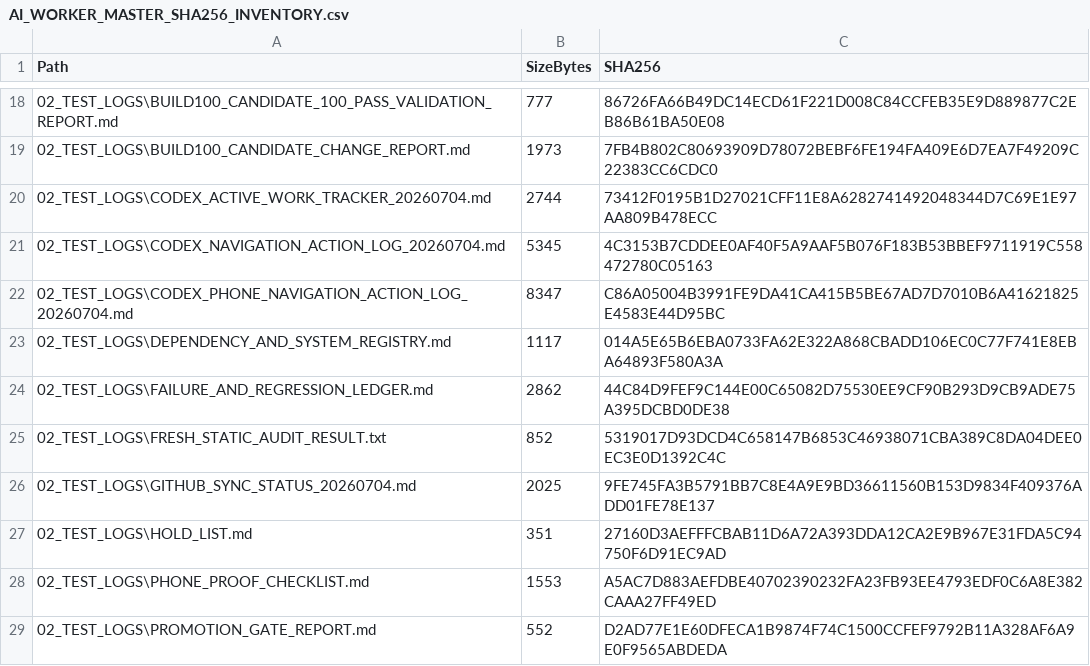
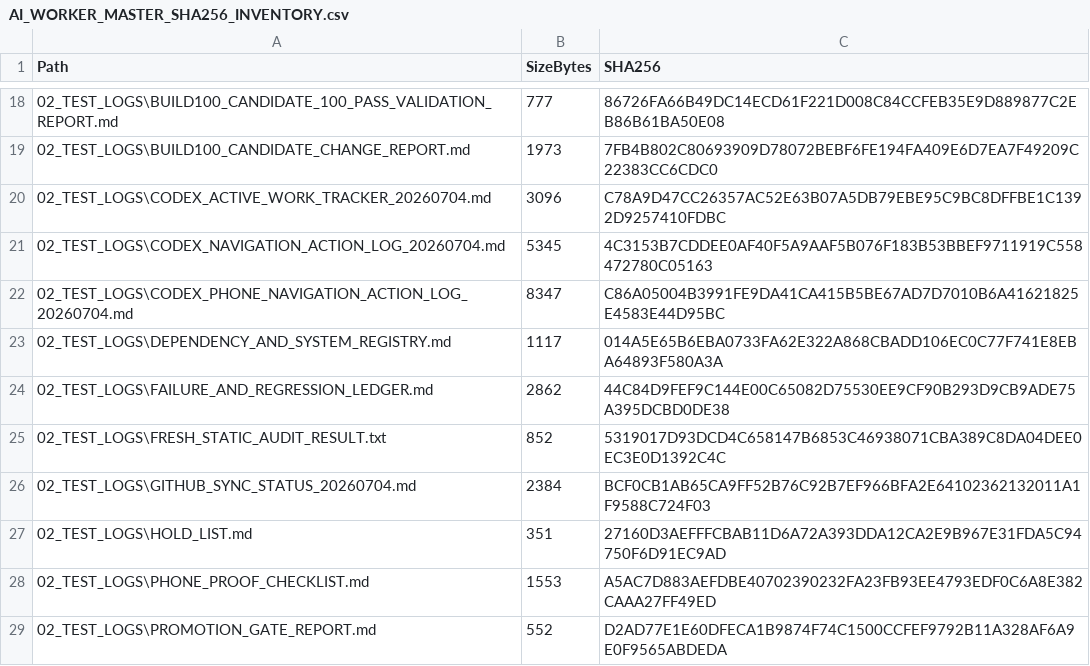
Before and after one commit to caponesosa970/AI_WORKER_MASTER, a CSV file: 02_TEST_LOGS/AI_WORKER_MASTER_SHA256_INVENTORY.csv, drawn as a sheet; only a part is shown, gaps mark what is left out.

```diff
--- a/02_TEST_LOGS/AI_WORKER_MASTER_SHA256_INVENTORY.csv
+++ b/02_TEST_LOGS/AI_WORKER_MASTER_SHA256_INVENTORY.csv
@@ -19,3 +19,3 @@
 "02_TEST_LOGS\BUILD100_CANDIDATE_CHANGE_REPORT.md","1973","7FB4B802C80693909D78072BEBF6FE194FA409E6D7EA7F49209C22383CC6CDC0"
-"02_TEST_LOGS\CODEX_ACTIVE_WORK_TRACKER_20260704.md","2744","73412F0195B1D27021CFF11E8A6282741492048344D7C69E1E97AA809B478ECC"
+"02_TEST_LOGS\CODEX_ACTIVE_WORK_TRACKER_20260704.md","3096","C78A9D47CC26357AC52E63B07A5DB79EBE95C9BC8DFFBE1C1392D9257410FDBC"
 "02_TEST_LOGS\CODEX_NAVIGATION_ACTION_LOG_20260704.md","5345","4C3153B7CDDEE0AF40F5A9AAF5B076F183B53BBEF9711919C558472780C05163"
@@ -25,3 +25,3 @@
 "02_TEST_LOGS\FRESH_STATIC_AUDIT_RESULT.txt","852","5319017D93DCD4C658147B6853C46938071CBA389C8DA04DEE0EC3E0D1392C4C"
-"02_TEST_LOGS\GITHUB_SYNC_STATUS_20260704.md","2025","9FE745FA3B5791BB7C8E4A9E9BD36611560B153D9834F409376ADD01FE78E137"
+"02_TEST_LOGS\GITHUB_SYNC_STATUS_20260704.md","2384","BCF0CB1AB65CA9FF52B76C92B7EF966BFA2E64102362132011A1F9588C724F03"
 "02_TEST_LOGS\HOLD_LIST.md","351","27160D3AEFFFCBAB11D6A72A393DDA12CA2E9B967E31FDA5C94750F6D91EC9AD"
```
Also changed, not shown: 2 other files.
